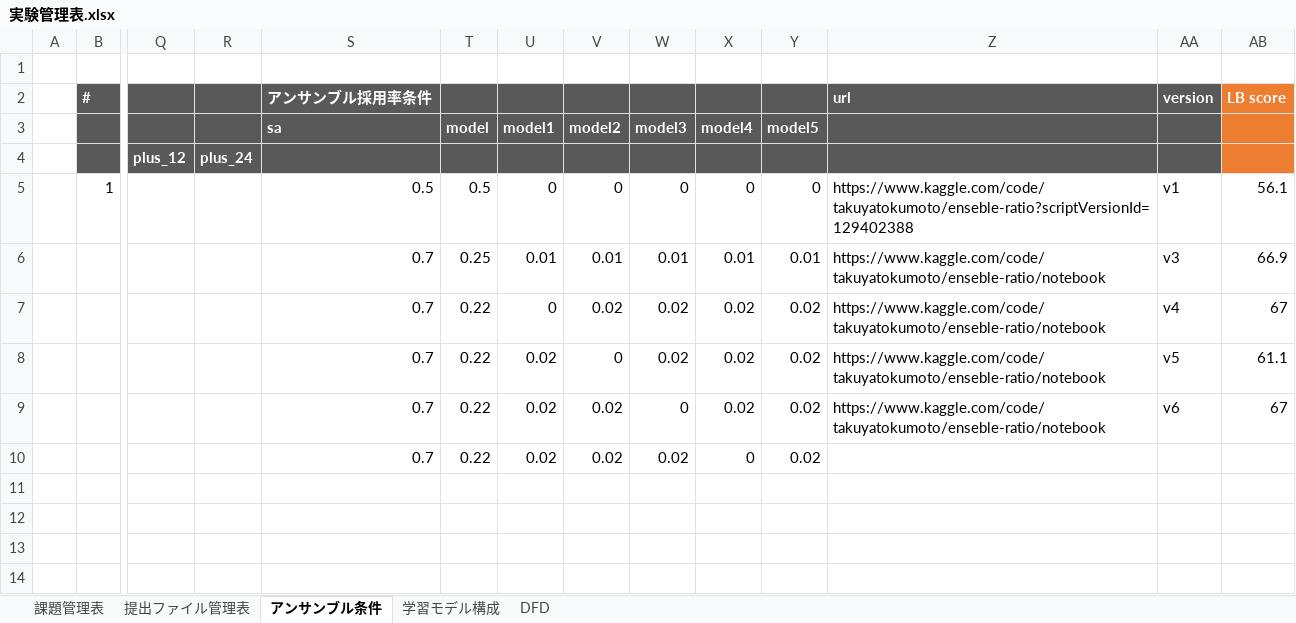
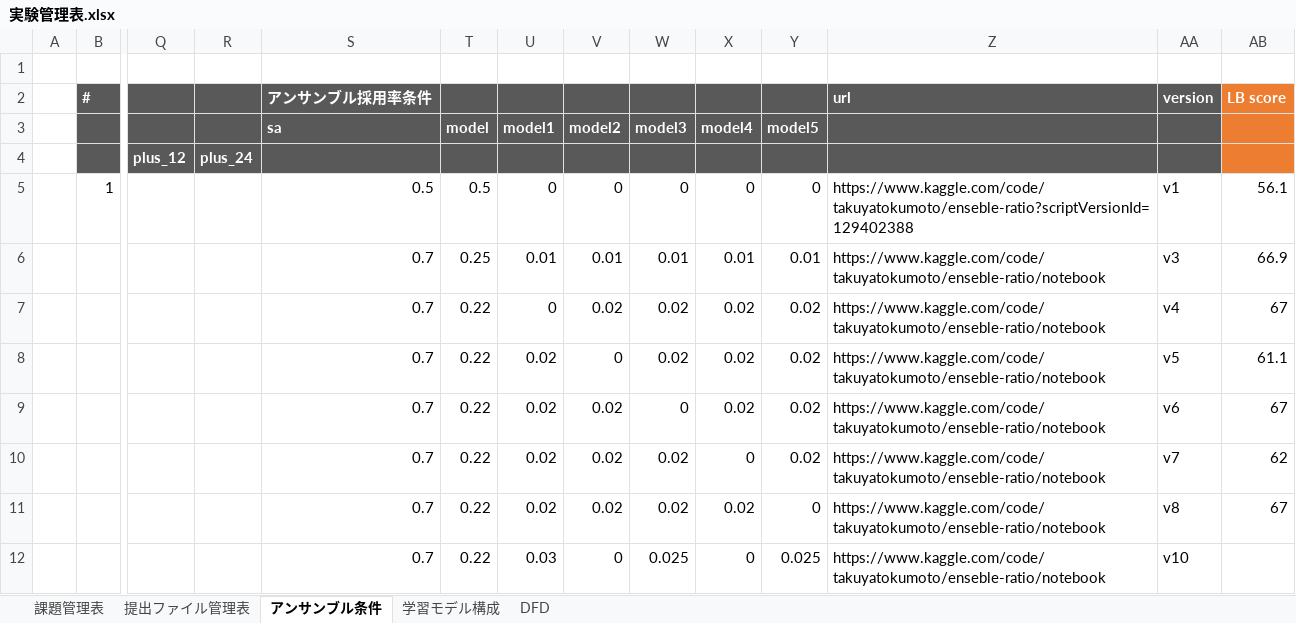
Before and after one commit to takuya-tokumoto/kaggle_amp_parkinsons, an Excel workbook: reserch/実験管理表.xlsx, sheet アンサンブル条件, drawn as a sheet; only a part is shown, gaps mark what is left out; values as stored, in another font and other column widths than the file's, no borders; rows hold the shown columns only; the diff names each change by its address in the sheet, - before the commit and + after, or states it on an @@ line.

Commit message:
Add files via upload

```diff
--- a/reserch/実験管理表.xlsx (sheet アンサンブル条件)
+++ b/reserch/実験管理表.xlsx (sheet アンサンブル条件)
-Z10: (empty)
+Z10: https://www.kaggle.com/code/takuyatokumoto/enseble-ratio/notebook
-AA10: (empty)
+AA10: v7
-AB10: (empty)
+AB10: 62
+row 11:  |  |  |  | 0.7 | 0.22 | 0.02 | 0.02 | 0.02 | 0.02 | 0 | https://www.kaggle.com/code/takuyatokumoto/enseble-ratio/notebook | v8 | 67
+row 12:  |  |  |  | 0.7 | 0.22 | 0.03 | 0 | 0.025 | 0 | 0.025 | https://www.kaggle.com/code/takuyatokumoto/enseble-ratio/notebook | v10
```
